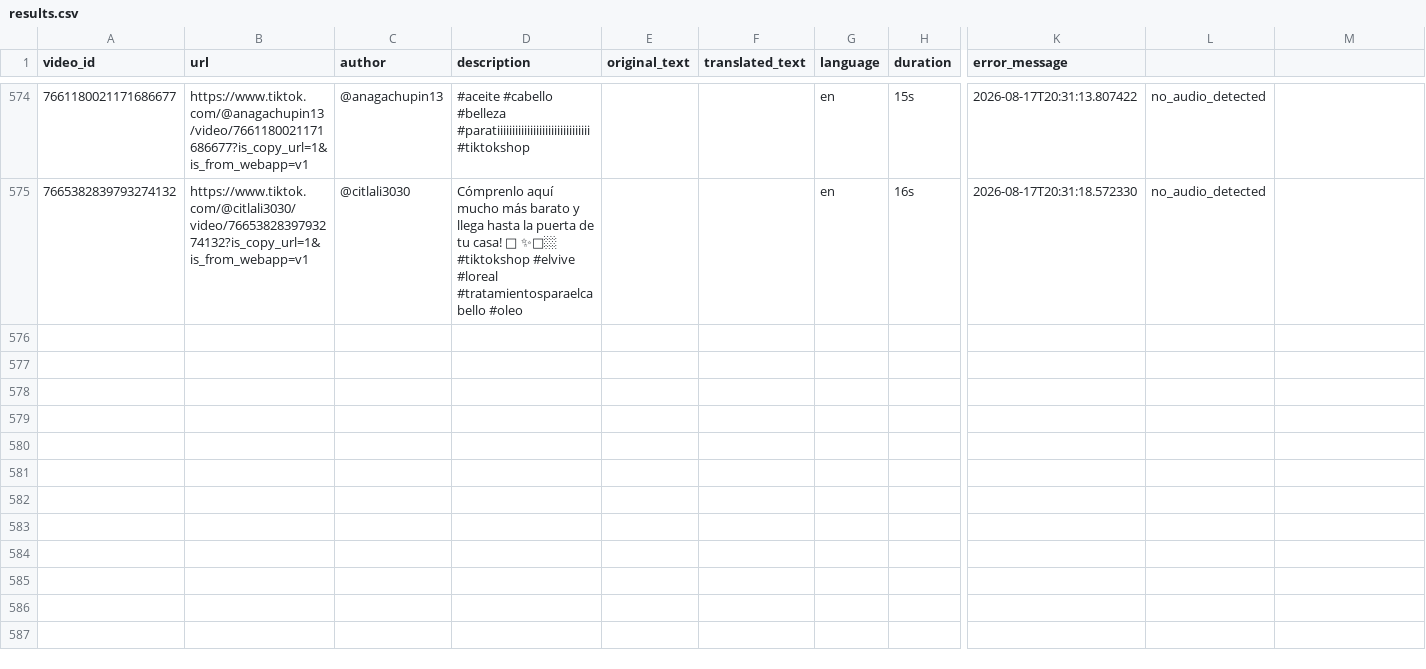
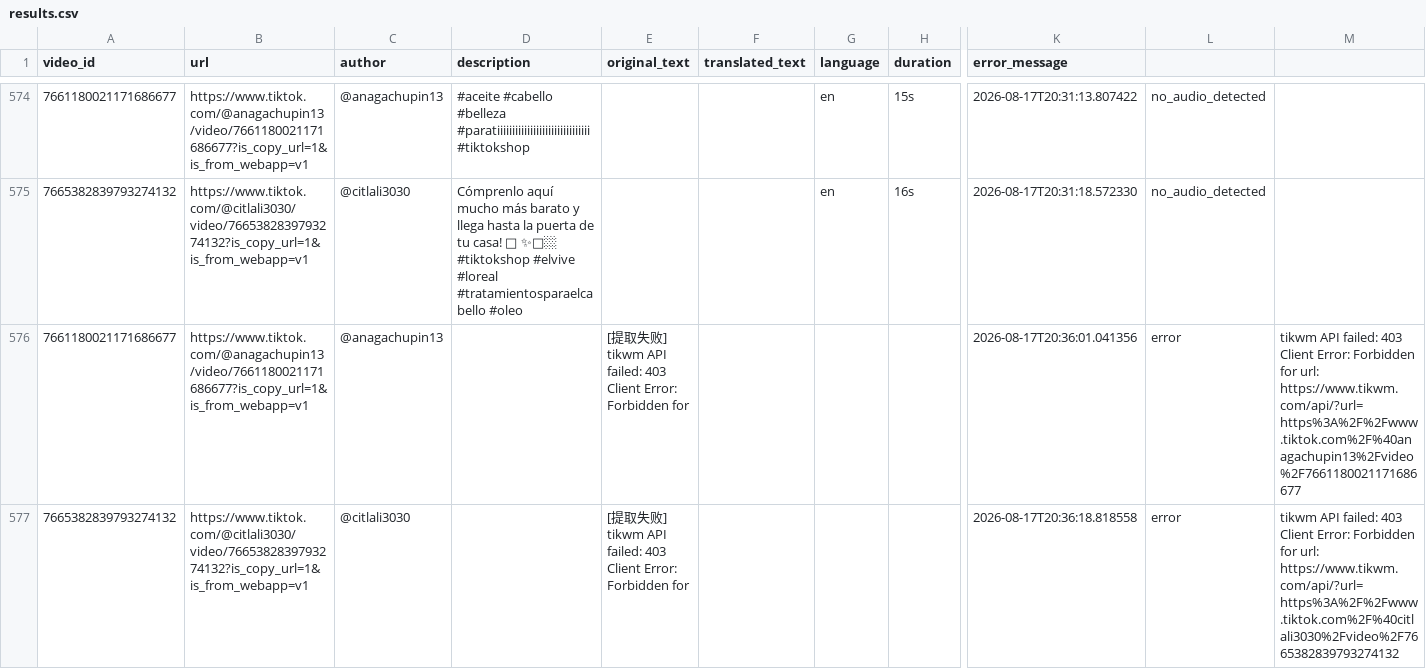
Before and after one commit to liudabao-1118/tiktok-script-extractor, a CSV file: output/results.csv, drawn as a sheet; only a part is shown, gaps mark what is left out; rows hold the shown columns only; the diff names each change by its address in the sheet, - before the commit and + after, or states it on an @@ line.

```diff
--- a/output/results.csv
+++ b/output/results.csv
+row 576: 7661180021171686677 | https://www.tiktok.com/@anagachupin13/video/7661180021171686677?is_copy_url=1&is_from_webapp=v1 | @anagachupin13 |  | [提取失败] tikwm API failed: 403 Client Error: Forbidden for |  |  |  | 2026-08-17T20:36:01.041356 | error | tikwm API failed: 403 Client Error: Forbidden for url: https://www.tikwm.com/api/?url=https%3A%2F%2Fwww.tiktok.com%2F%40anagachupin13%2Fvideo%2F7661180021171686677
+row 577: 7665382839793274132 | https://www.tiktok.com/@citlali3030/video/7665382839793274132?is_copy_url=1&is_from_webapp=v1 | @citlali3030 |  | [提取失败] tikwm API failed: 403 Client Error: Forbidden for |  |  |  | 2026-08-17T20:36:18.818558 | error | tikwm API failed: 403 Client Error: Forbidden for url: https://www.tikwm.com/api/?url=https%3A%2F%2Fwww.tiktok.com%2F%40citlali3030%2Fvideo%2F7665382839793274132
```
Also changed, not shown: 1 other file.
